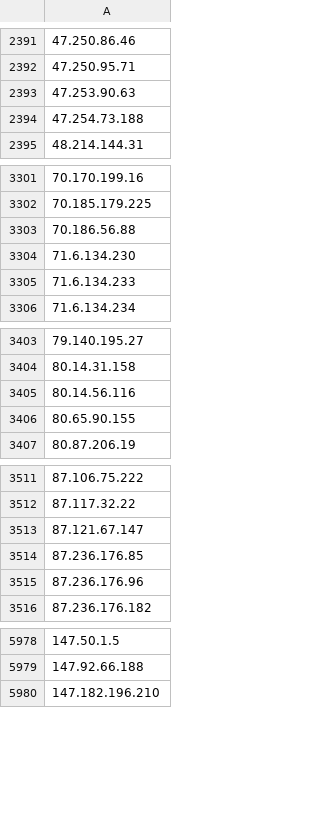
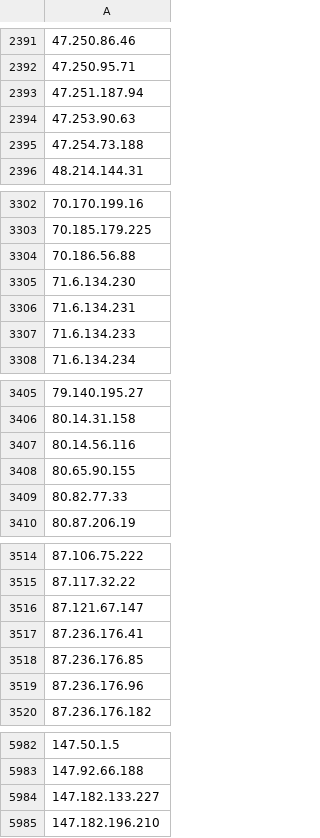
Before and after one commit to TWFGRick/FG-blacklist-public, a CSV file: blocklist-IP.csv, drawn as a sheet; only a part is shown, gaps mark what is left out; the diff covers the shown part only; the diff names each change by its address in the sheet, - before the commit and + after, or states it on an @@ line.

```diff
--- a/blocklist-IP.csv
+++ b/blocklist-IP.csv
+row 2393: 47.251.187.94
+row 3306: 71.6.134.231
+row 3409: 80.82.77.33
+row 3517: 87.236.176.41
+row 5984: 147.182.133.227
```
Also changed, not shown: 1 added row elsewhere in this file.
